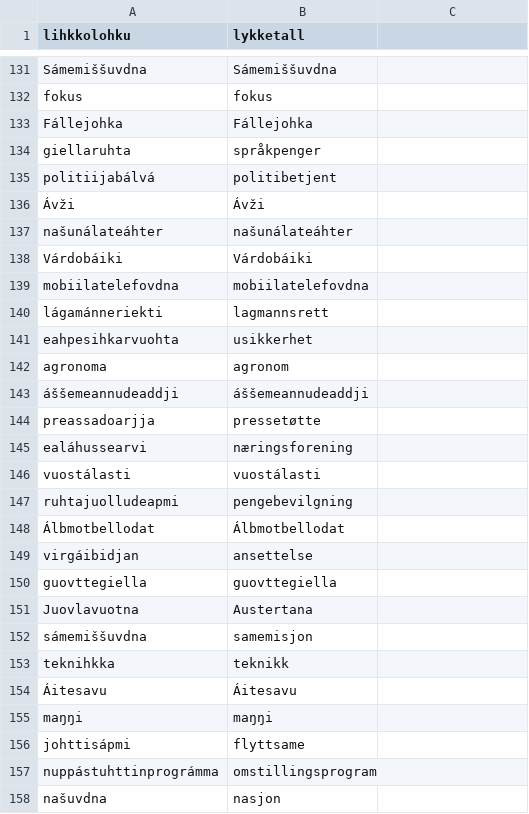
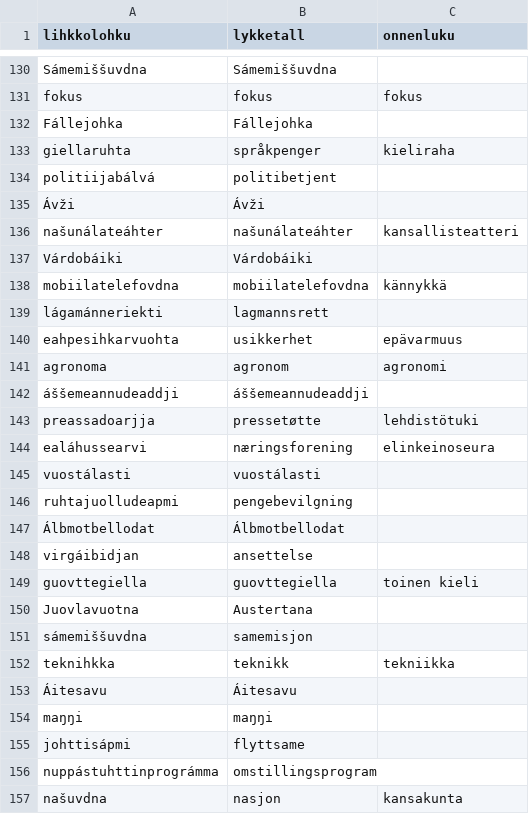
Before and after one commit to giellalt/dict-sme-fin, a CSV file: inc/news_missing_N.csv, drawn as a sheet; only a part is shown, gaps mark what is left out; addresses are those after the commit; the diff covers the shown part only; the diff names each change by its address in the sheet, - before the commit and + after, or states it on an @@ line.

```diff
--- a/inc/news_missing_N.csv
+++ b/inc/news_missing_N.csv
-C1: (empty)
+C1: onnenluku
-C131 (onnenluku): (empty)
+C131 (onnenluku): fokus
-C133 (onnenluku): (empty)
+C133 (onnenluku): kieliraha
-C136 (onnenluku): (empty)
+C136 (onnenluku): kansallisteatteri
-C138 (onnenluku): (empty)
+C138 (onnenluku): kännykkä
-C140 (onnenluku): (empty)
+C140 (onnenluku): epävarmuus
-C141 (onnenluku): (empty)
+C141 (onnenluku): agronomi
-C143 (onnenluku): (empty)
+C143 (onnenluku): lehdistötuki
-C144 (onnenluku): (empty)
+C144 (onnenluku): elinkeinoseura
-C149 (onnenluku): (empty)
+C149 (onnenluku): toinen kieli
-C152 (onnenluku): (empty)
+C152 (onnenluku): tekniikka
-C157 (onnenluku): (empty)
+C157 (onnenluku): kansakunta
```
Also changed, not shown: 1 removed row and 32 edited cells elsewhere in this file, 2 other files.
